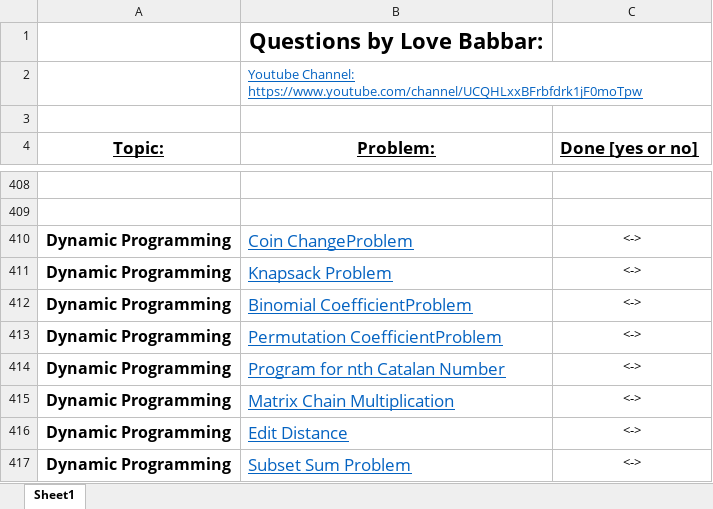
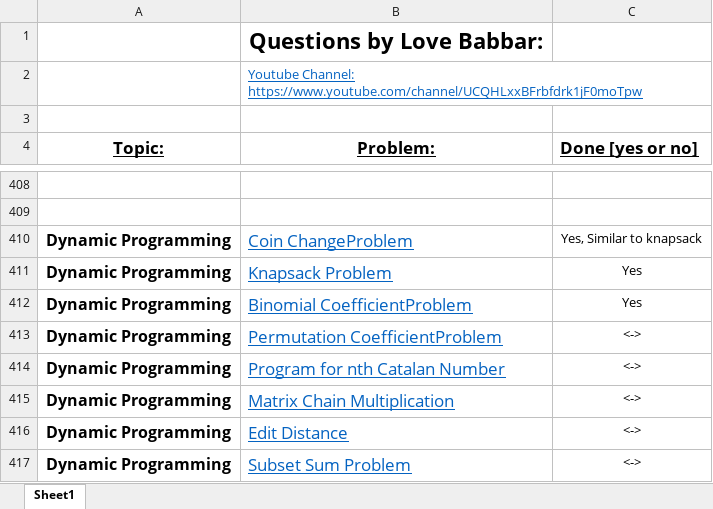
Before and after one commit to Yashwant94308/Yashwant94308-DSA-450-Question-in-Python, an Excel workbook: DSA450/DSFINAL450.xlsx, sheet Sheet1, drawn as a sheet; only a part is shown, gaps mark what is left out; values as stored, in another font and other column widths than the file's, no borders; the diff names each change by its address in the sheet, - before the commit and + after, or states it on an @@ line.

```diff
--- a/DSA450/DSFINAL450.xlsx (sheet Sheet1)
+++ b/DSA450/DSFINAL450.xlsx (sheet Sheet1)
-C410 (Done [yes or no]): <->
+C410 (Done [yes or no]): Yes, Similar to knapsack
-C411:C412 (Done [yes or no]): <->
+C411:C412 (Done [yes or no]): Yes
```
Also changed, not shown: 5 other files.
